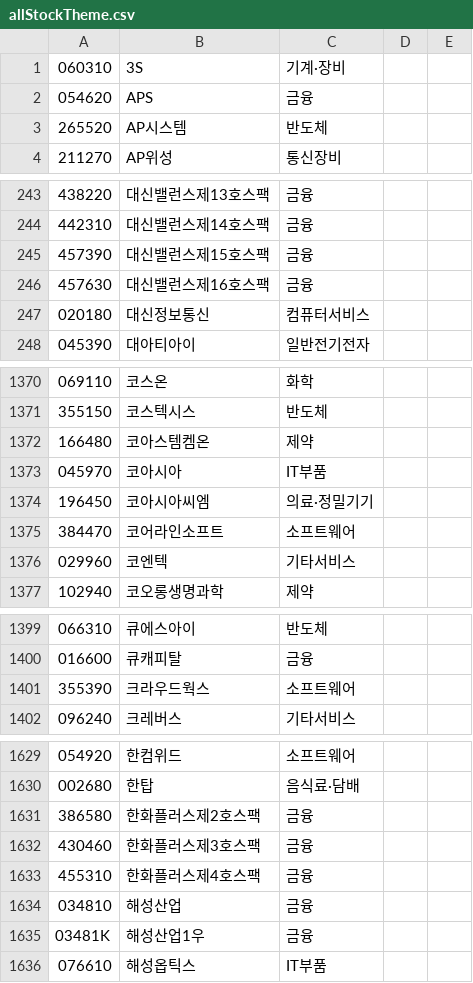
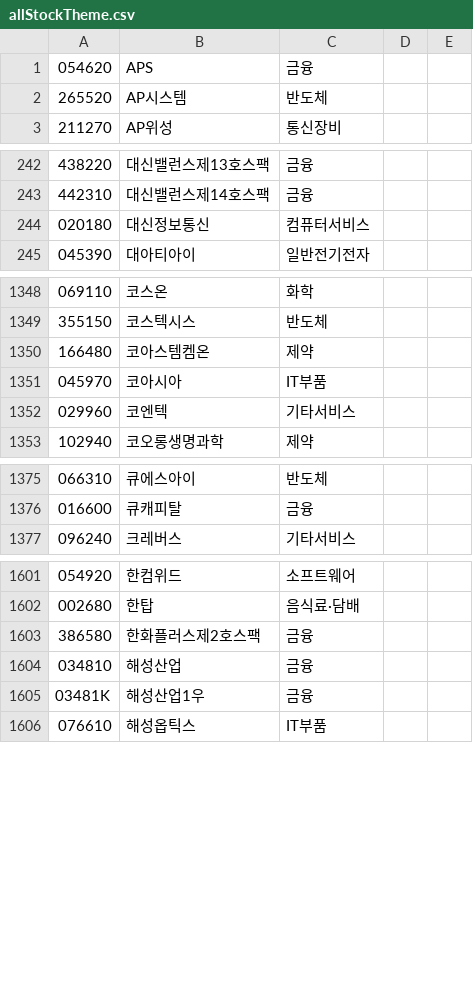
Before and after one commit to bin-pro/ForAlpha, a CSV file: src/main/resources/allStockTheme.csv, drawn as a sheet; only a part is shown, gaps mark what is left out; the diff covers the shown part only; the diff names each change by its address in the sheet, - before the commit and + after, or states it on an @@ line.

```diff
--- a/src/main/resources/allStockTheme.csv
+++ b/src/main/resources/allStockTheme.csv
-row 1: 060310 | 3S | 기계·장비
-row 245: 457390 | 대신밸런스제15호스팩 | 금융
-row 246: 457630 | 대신밸런스제16호스팩 | 금융
-row 1374: 196450 | 코아시아씨엠 | 의료·정밀기기
-row 1375: 384470 | 코어라인소프트 | 소프트웨어
-row 1401: 355390 | 크라우드웍스 | 소프트웨어
-row 1632: 430460 | 한화플러스제3호스팩 | 금융
-row 1633: 455310 | 한화플러스제4호스팩 | 금융
```
Also changed, not shown: 24 removed rows and 30 edited cells elsewhere in this file, 20 other files.
